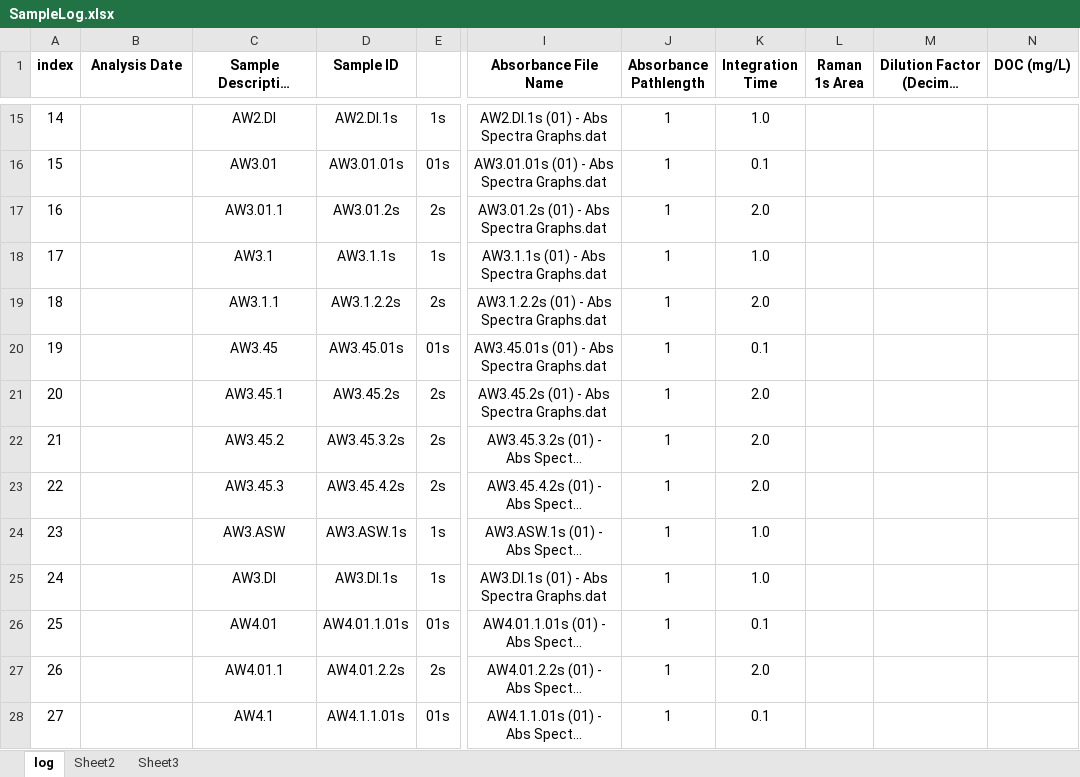
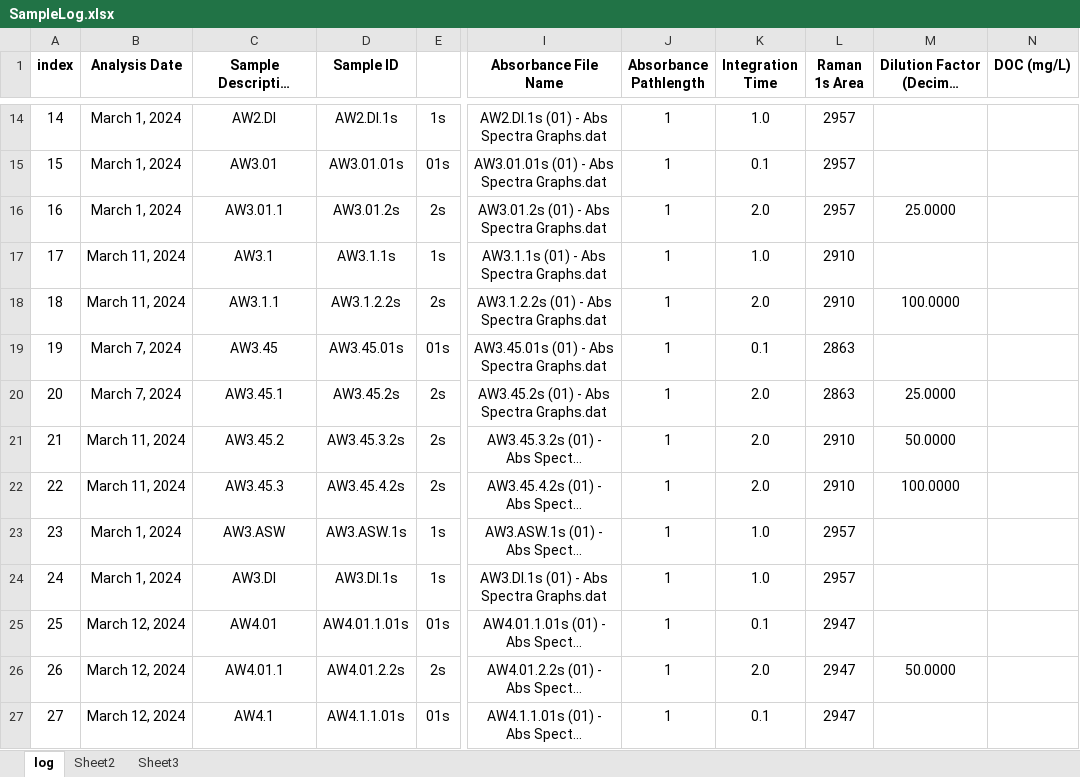
Before and after one commit to COMPASS-DOE/tempest-exp-feom-ConnorSULI, an Excel workbook: 1-data/CDOM/EEM_Template/SampleLog.xlsx, sheet log, drawn as a sheet; only a part is shown, gaps mark what is left out; long unchanged cells end in …; values as stored, in another font and other column widths than the file's, no borders; addresses are those after the commit; the diff covers the shown part only; the diff names each change by its address in the sheet, - before the commit and + after, or states it on an @@ line.

Commit message:
Finished EEMs prep for Alan
I finished gathering all of the files for EEMs. I started working on code for the chemical analyses like cond and O2. The code will calculate TDS and work out dilutions/unit conversion.

```diff
--- a/1-data/CDOM/EEM_Template/SampleLog.xlsx (sheet log)
+++ b/1-data/CDOM/EEM_Template/SampleLog.xlsx (sheet log)
-B14:B16 (Analysis Date): (empty)
+B14:B16 (Analysis Date): March 1, 2024
-L14:L16 (Raman 1s Area): (empty)
+L14:L16 (Raman 1s Area): 2957
-M16: (empty)
+M16: 25.0000
-B17:B18 (Analysis Date): (empty)
+B17:B18 (Analysis Date): March 11, 2024
-L17:L18 (Raman 1s Area): (empty)
+L17:L18 (Raman 1s Area): 2910
-M18: (empty)
+M18: 100.0000
-B19:B20 (Analysis Date): (empty)
+B19:B20 (Analysis Date): March 7, 2024
-L19:L20 (Raman 1s Area): (empty)
+L19:L20 (Raman 1s Area): 2863
-M20: (empty)
+M20: 25.0000
-B21:B22 (Analysis Date): (empty)
+B21:B22 (Analysis Date): March 11, 2024
-L21:L22 (Raman 1s Area): (empty)
+L21:L22 (Raman 1s Area): 2910
-M21: (empty)
+M21: 50.0000
-M22: (empty)
+M22: 100.0000
-B23:B24 (Analysis Date): (empty)
+B23:B24 (Analysis Date): March 1, 2024
-L23:L24 (Raman 1s Area): (empty)
+L23:L24 (Raman 1s Area): 2957
-B25:B27 (Analysis Date): (empty)
+B25:B27 (Analysis Date): March 12, 2024
-L25:L27 (Raman 1s Area): (empty)
+L25:L27 (Raman 1s Area): 2947
-M26: (empty)
+M26: 50.0000
```
Also changed, not shown: 4 added rows, 1 removed row and 167 edited cells elsewhere in this sheet, formulas that keep their value, 1-data/TMP_FEOM_TOC/OneDrive_1_3-21-2024/20240307_Readme_TMP_FEOM_CO_1.xlsx, 1-data/TMP_FEOM_TOC/OneDrive_1_3-21-2024/20240311_Readme_TMP_FEOM_CO_2.xlsx, 30 other files.
